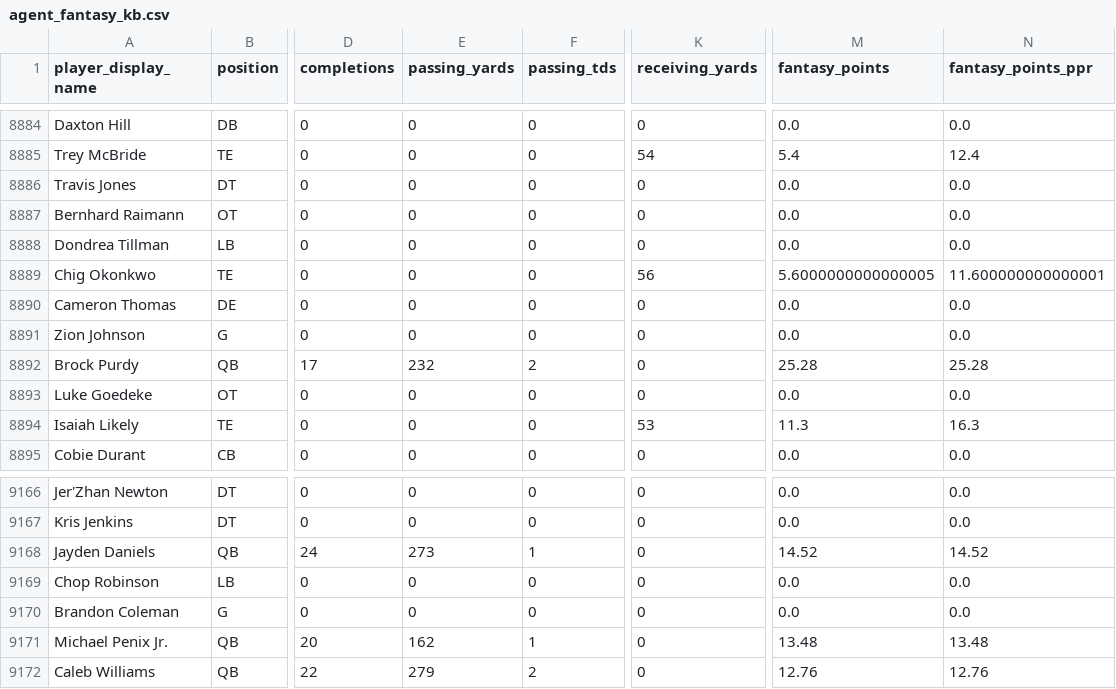
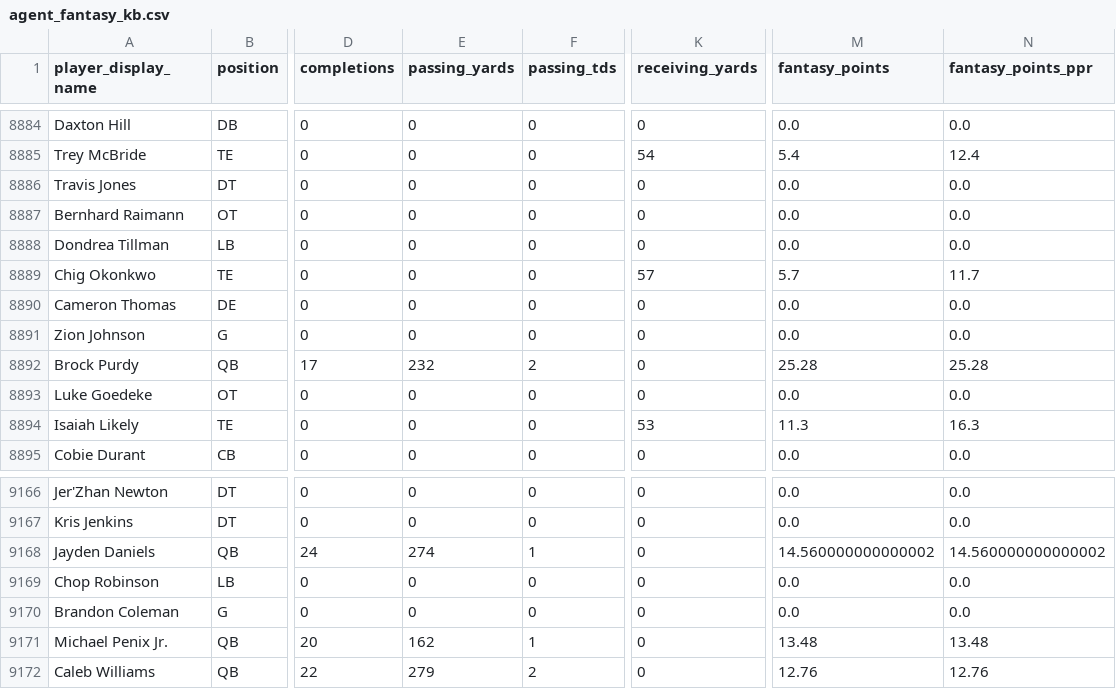
Before and after one commit to Kemosabe0x/TheWarRoom, a CSV file: data/agent_fantasy_kb.csv, drawn as a sheet; only a part is shown, gaps mark what is left out; the diff names each change by its address in the sheet, - before the commit and + after, or states it on an @@ line.

Commit message:
Auto-update: Agent Knowledge Bases

```diff
--- a/data/agent_fantasy_kb.csv
+++ b/data/agent_fantasy_kb.csv
-K8889 (receiving_yards): 56
+K8889 (receiving_yards): 57
-M8889 (fantasy_points): 5.6000000000000005
+M8889 (fantasy_points): 5.7
-N8889 (fantasy_points_ppr): 11.600000000000001
+N8889 (fantasy_points_ppr): 11.7
-E9168 (passing_yards): 273
+E9168 (passing_yards): 274
-M9168 (fantasy_points): 14.52
+M9168 (fantasy_points): 14.560000000000002
-N9168 (fantasy_points_ppr): 14.52
+N9168 (fantasy_points_ppr): 14.560000000000002
```
Also changed, not shown: data/agent_scout_kb.csv, 1 other file.
